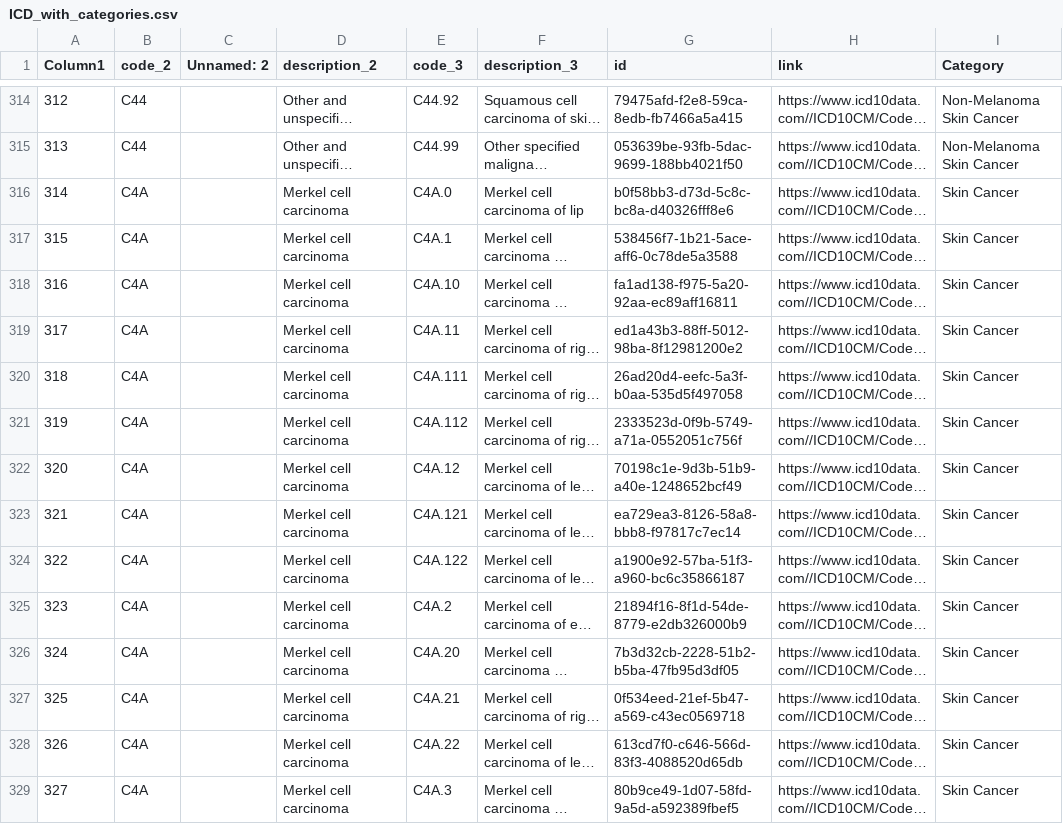
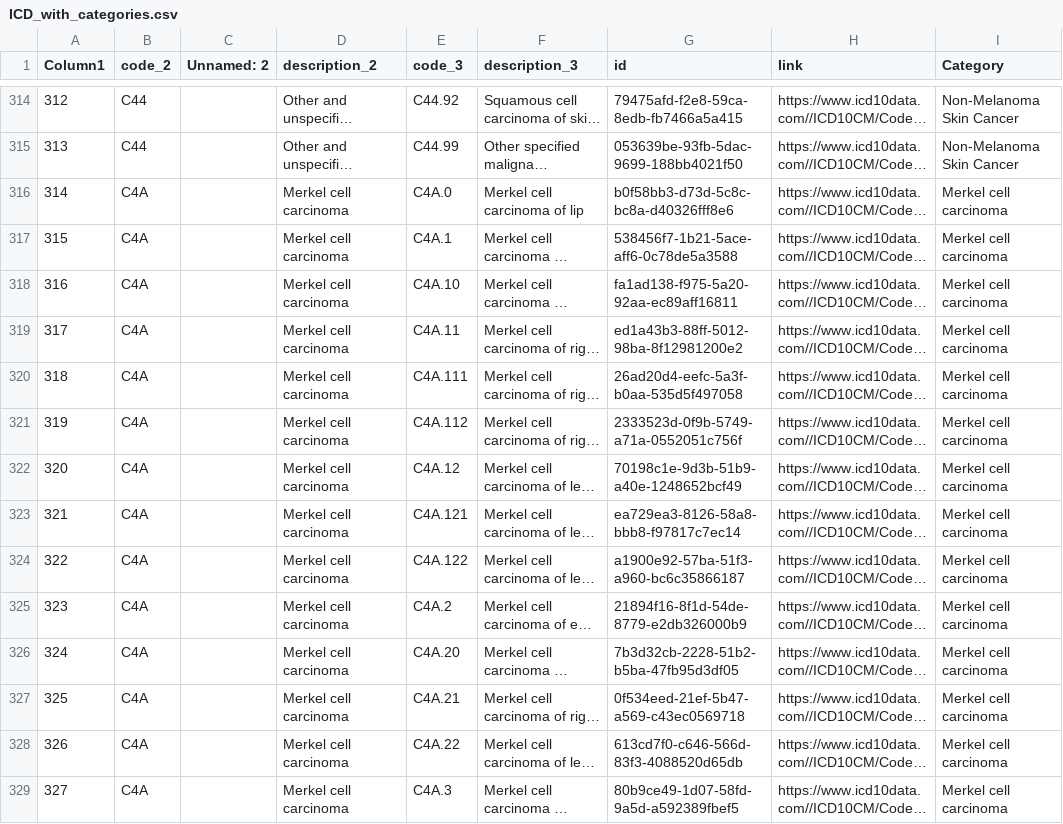
Before and after one commit to yogeshchandra78891/Auxo-Oncology, a CSV file: data/ICD_with_categories.csv, drawn as a sheet; only a part is shown, gaps mark what is left out; long unchanged cells end in …; the diff covers the shown part only; the diff names each change by its address in the sheet, - before the commit and + after, or states it on an @@ line.

```diff
--- a/data/ICD_with_categories.csv
+++ b/data/ICD_with_categories.csv
-I316:I329 (Category): Skin Cancer
+I316:I329 (Category): Merkel cell carcinoma
```
Also changed, not shown: 29 edited cells elsewhere in this file, 9 other files.
